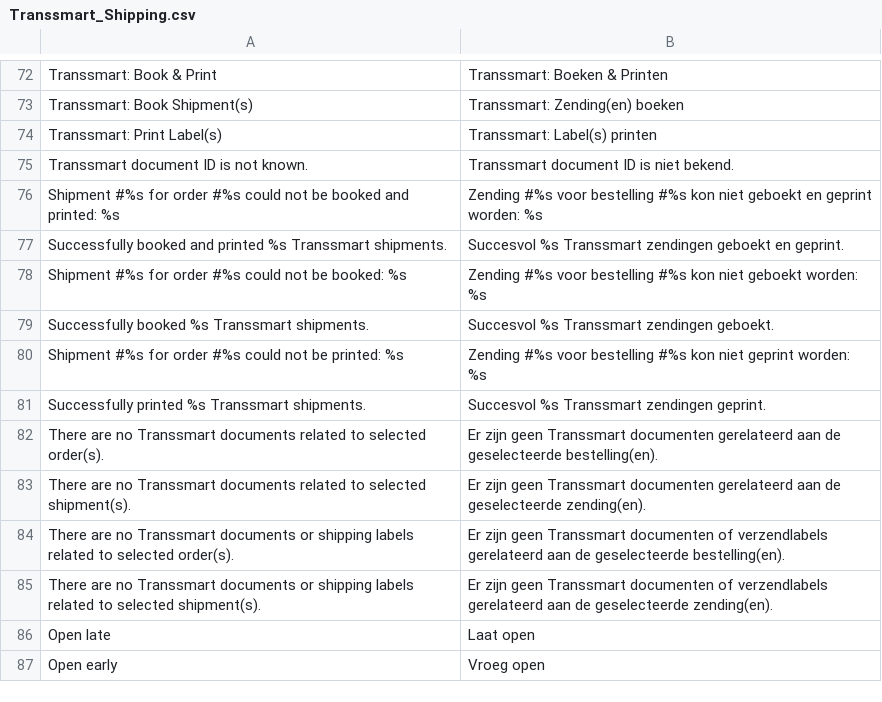
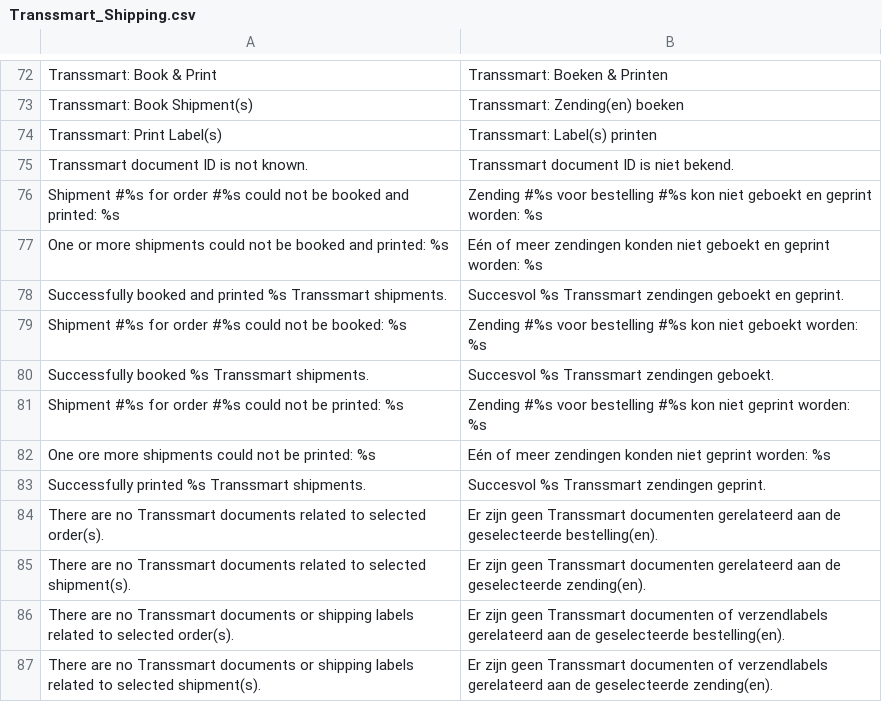
Before and after one commit to OpenMageModuleFostering/transsmart_shipping, a CSV file: app/locale/nl_NL/Transsmart_Shipping.csv, drawn as a sheet; only a part is shown, gaps mark what is left out; the shorter side is filled out with more unchanged rows; the diff names each change by its address in the sheet, - before the commit and + after, or states it on an @@ line.

```diff
--- a/app/locale/nl_NL/Transsmart_Shipping.csv
+++ b/app/locale/nl_NL/Transsmart_Shipping.csv
+row 77: One or more shipments could not be booked and printed: %s | Eén of meer zendingen konden niet geboekt en geprint worden: %s
+row 82: One ore more shipments could not be printed: %s | Eén of meer zendingen konden niet geprint worden: %s
```
Also changed, not shown: 9 other files.
